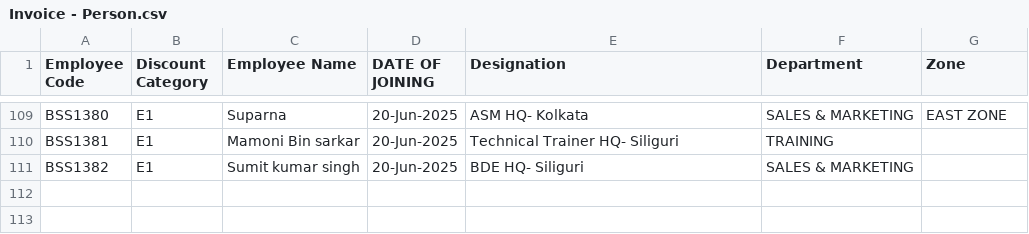
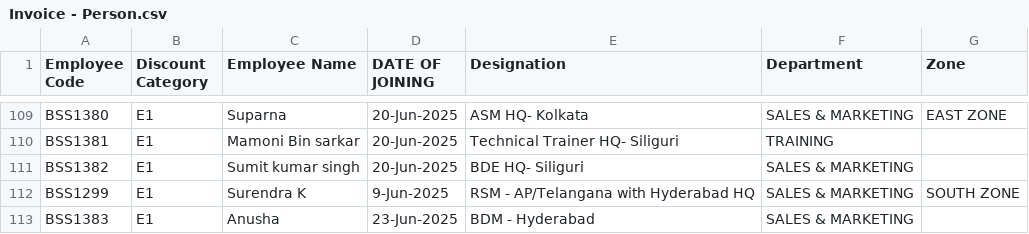
Before and after one commit to rigved-sarougi/Employee-Sale-Entry, a CSV file: Invoice - Person.csv, drawn as a sheet; only a part is shown, gaps mark what is left out; the diff names each change by its address in the sheet, - before the commit and + after, or states it on an @@ line.

Commit message:
Update Invoice - Person.csv

```diff
--- a/Invoice - Person.csv
+++ b/Invoice - Person.csv
+row 112: BSS1299 | E1 | Surendra K | 9-Jun-2025 | RSM - AP/Telangana with Hyderabad HQ | SALES & MARKETING | SOUTH ZONE
+row 113: BSS1383 | E1 | Anusha | 23-Jun-2025 | BDM - Hyderabad | SALES & MARKETING
```
